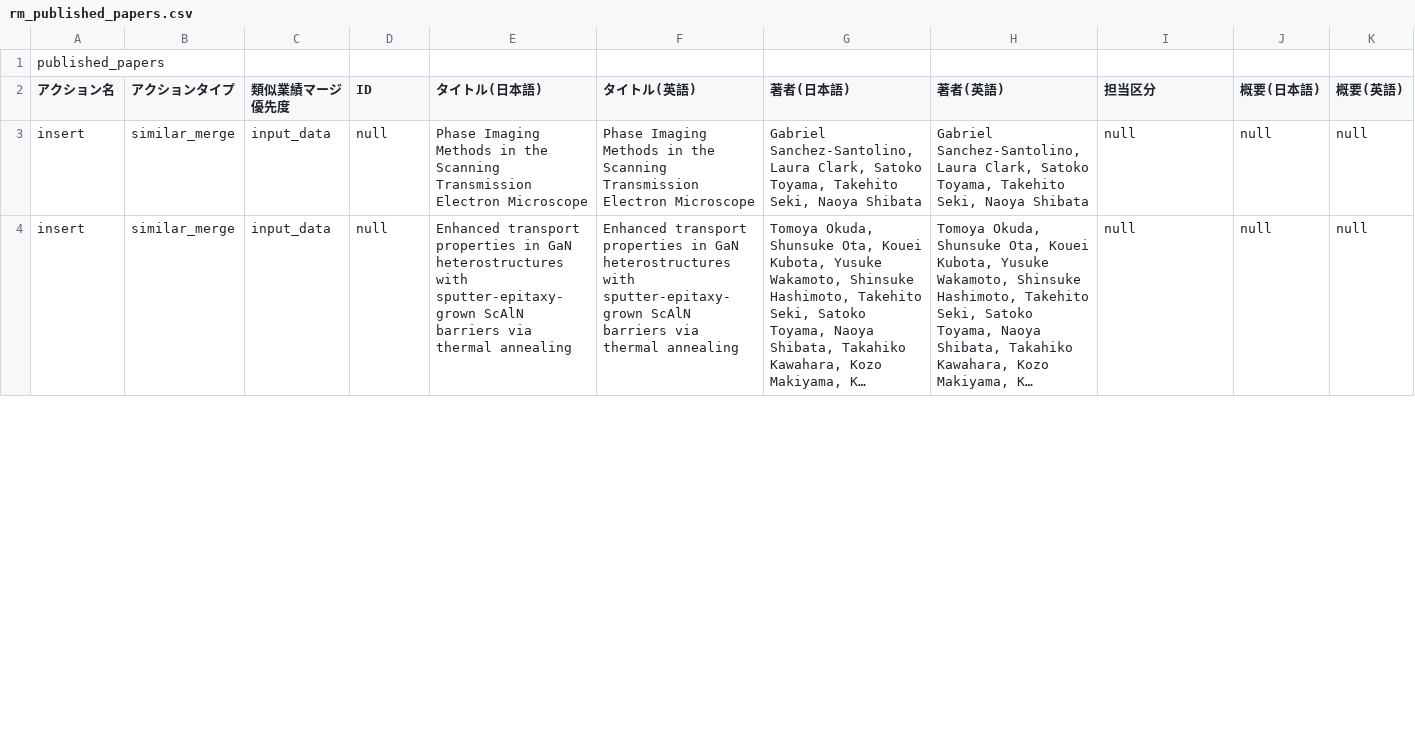
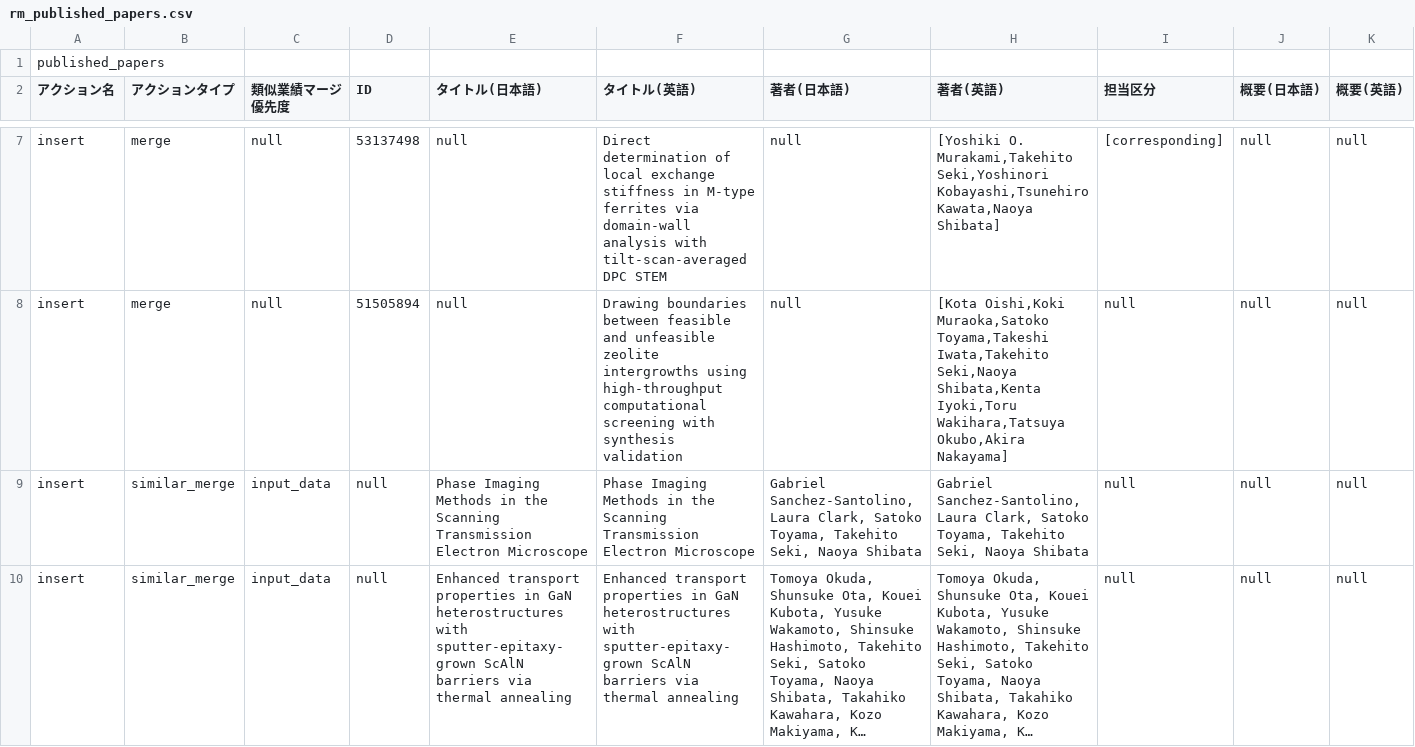
Before and after one commit to TakehitoSeki/TakehitoSeki.github.io, a CSV file: data/rm_published_papers.csv, drawn as a sheet; only a part is shown, gaps mark what is left out; long unchanged cells end in …; rows hold the shown columns only; the diff covers the shown part only; the diff names each change by its address in the sheet, - before the commit and + after, or states it on an @@ line.

Commit message:
Add multiple published papers to rm_published_papers.csv

```diff
--- a/data/rm_published_papers.csv
+++ b/data/rm_published_papers.csv
+row 7: insert | merge | null | 53137498 | null | Direct determination of local exchange stiffness in M-type ferrites via domain-wall analysis with tilt-scan-averaged DPC STEM | null | [Yoshiki O. Murakami,Takehito Seki,Yoshinori Kobayashi,Tsunehiro Kawata,Naoya Shibata] | [corresponding] | null | null
+row 8: insert | merge | null | 51505894 | null | Drawing boundaries between feasible and unfeasible zeolite intergrowths using high-throughput computational screening with synthesis validation | null | [Kota Oishi,Koki Muraoka,Satoko Toyama,Takeshi Iwata,Takehito Seki,Naoya Shibata,Kenta Iyoki,Toru Wakihara,Tatsuya Okubo,Akira Nakayama] | null | null | null
```
Also changed, not shown: 4 added rows, 1 removed row and 1 edited cell elsewhere in this file.
